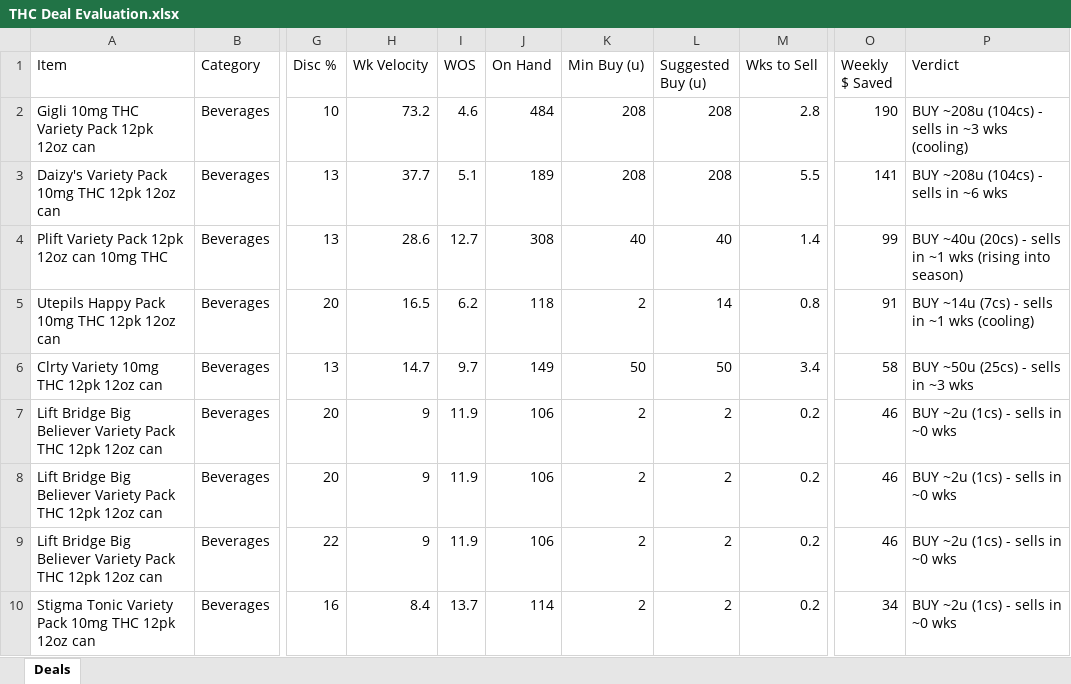
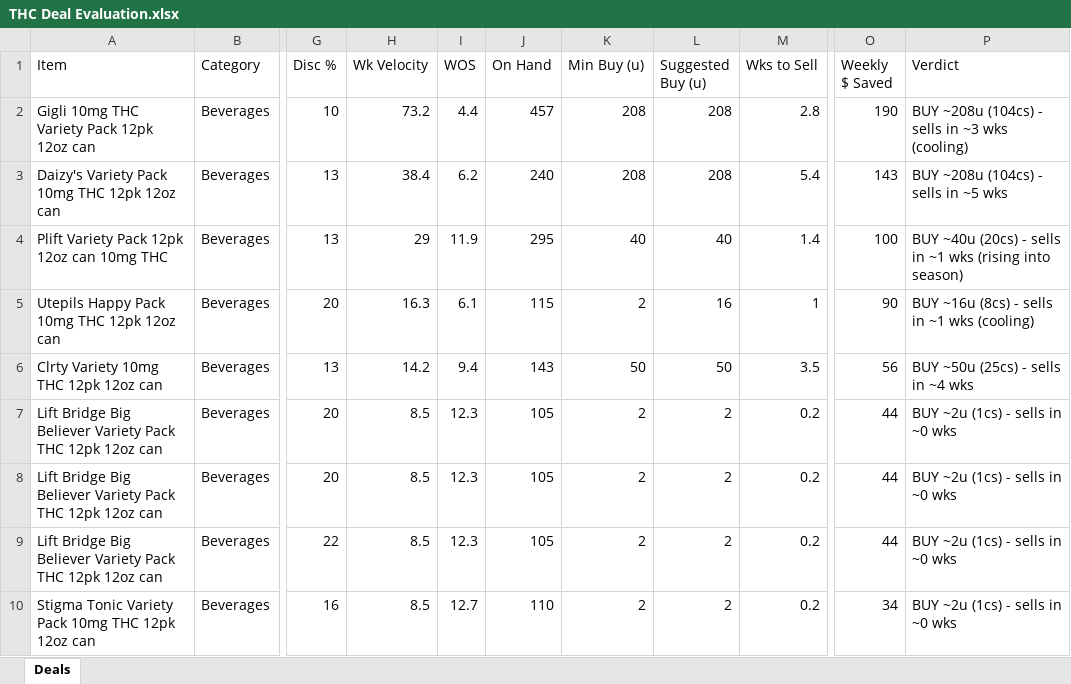
Before and after one commit to Akuklok/thc-dashboard, an Excel workbook: data/THC Deal Evaluation.xlsx, sheet Deals, drawn as a sheet; only a part is shown, gaps mark what is left out; values as stored, in another font and other column widths than the file's, no borders; the diff covers the shown part only; the diff names each change by its address in the sheet, - before the commit and + after, or states it on an @@ line.

Commit message:
auto-update THC Deal Evaluation.xlsx

```diff
--- a/data/THC Deal Evaluation.xlsx (sheet Deals)
+++ b/data/THC Deal Evaluation.xlsx (sheet Deals)
-I2 (WOS): 4.6
+I2 (WOS): 4.4
-J2 (On Hand): 484
+J2 (On Hand): 457
-H3 (Wk Velocity): 37.7
+H3 (Wk Velocity): 38.4
-I3 (WOS): 5.1
+I3 (WOS): 6.2
-J3 (On Hand): 189
+J3 (On Hand): 240
-M3 (Wks to Sell): 5.5
+M3 (Wks to Sell): 5.4
-O3 (Weekly $ Saved): 141
+O3 (Weekly $ Saved): 143
-P3 (Verdict): BUY ~208u (104cs) - sells in ~6 wks
+P3 (Verdict): BUY ~208u (104cs) - sells in ~5 wks
-H4 (Wk Velocity): 28.6
+H4 (Wk Velocity): 29
-I4 (WOS): 12.7
+I4 (WOS): 11.9
-J4 (On Hand): 308
+J4 (On Hand): 295
-O4 (Weekly $ Saved): 99
+O4 (Weekly $ Saved): 100
-H5 (Wk Velocity): 16.5
+H5 (Wk Velocity): 16.3
-I5 (WOS): 6.2
+I5 (WOS): 6.1
-J5 (On Hand): 118
+J5 (On Hand): 115
-L5 (Suggested Buy (u)): 14
+L5 (Suggested Buy (u)): 16
-M5 (Wks to Sell): 0.8
+M5 (Wks to Sell): 1
-O5 (Weekly $ Saved): 91
+O5 (Weekly $ Saved): 90
-P5 (Verdict): BUY ~14u (7cs) - sells in ~1 wks (cooling)
+P5 (Verdict): BUY ~16u (8cs) - sells in ~1 wks (cooling)
-H6 (Wk Velocity): 14.7
+H6 (Wk Velocity): 14.2
-I6 (WOS): 9.7
+I6 (WOS): 9.4
-J6 (On Hand): 149
+J6 (On Hand): 143
-M6 (Wks to Sell): 3.4
+M6 (Wks to Sell): 3.5
-O6 (Weekly $ Saved): 58
+O6 (Weekly $ Saved): 56
-P6 (Verdict): BUY ~50u (25cs) - sells in ~3 wks
+P6 (Verdict): BUY ~50u (25cs) - sells in ~4 wks
-H7:H9 (Wk Velocity): 9
+H7:H9 (Wk Velocity): 8.5
-I7:I9 (WOS): 11.9
+I7:I9 (WOS): 12.3
-J7:J9 (On Hand): 106
+J7:J9 (On Hand): 105
-O7:O9 (Weekly $ Saved): 46
+O7:O9 (Weekly $ Saved): 44
-H10 (Wk Velocity): 8.4
+H10 (Wk Velocity): 8.5
-I10 (WOS): 13.7
+I10 (WOS): 12.7
-J10 (On Hand): 114
+J10 (On Hand): 110
```
Also changed, not shown: 12 added rows, 12 removed rows and 132 edited cells elsewhere in this sheet.
